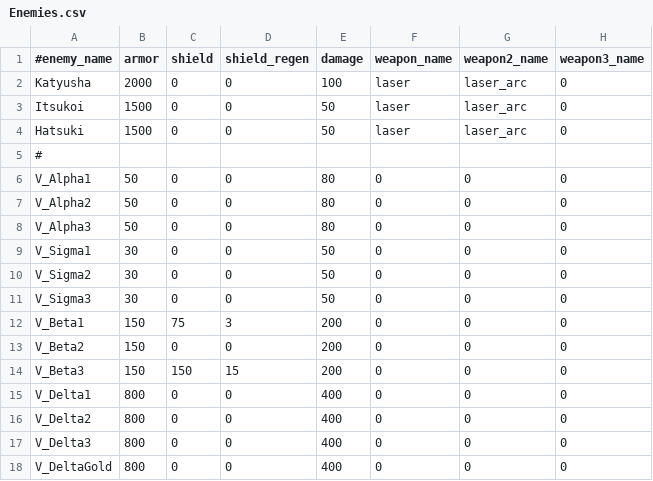
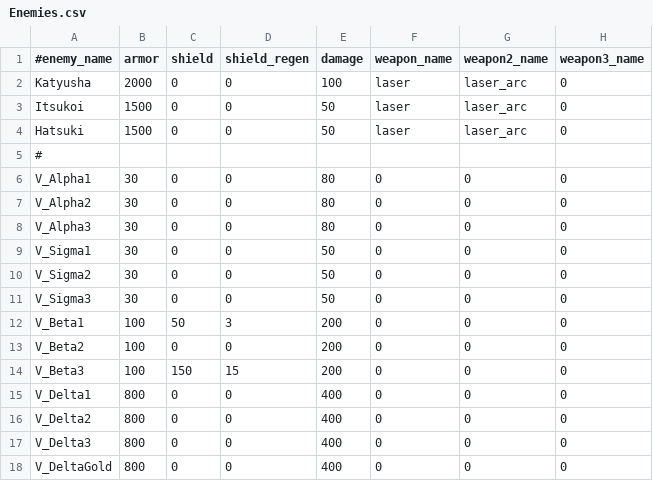
Before and after one commit to StarfighterDevTeam/StarFighter, a CSV file: Unstable/StarFighter/StarFighter/Assets/Scripts/Generated/Enemies.csv, drawn as a sheet; only a part is shown; the diff names each change by its address in the sheet, - before the commit and + after, or states it on an @@ line.

```diff
--- a/Unstable/StarFighter/StarFighter/Assets/Scripts/Generated/Enemies.csv
+++ b/Unstable/StarFighter/StarFighter/Assets/Scripts/Generated/Enemies.csv
-B6:B8 (armor): 50
+B6:B8 (armor): 30
-B12:B14 (armor): 150
+B12:B14 (armor): 100
-C12 (shield): 75
+C12 (shield): 50
```
Also changed, not shown: Unstable/StarFighter/StarFighter/Assets/Scripts/Generated/EnemyPhases.csv, Unstable/StarFighter/StarFighter/Assets/Scripts/Scenes/Generated/Vanguard_V3.csv, 13 other files.
